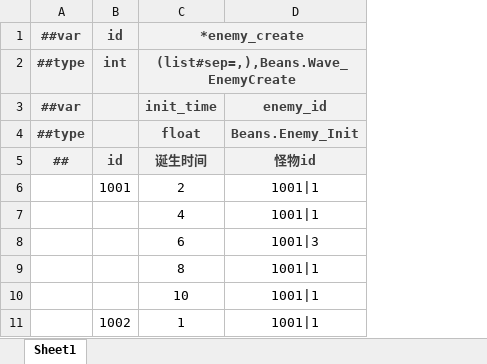
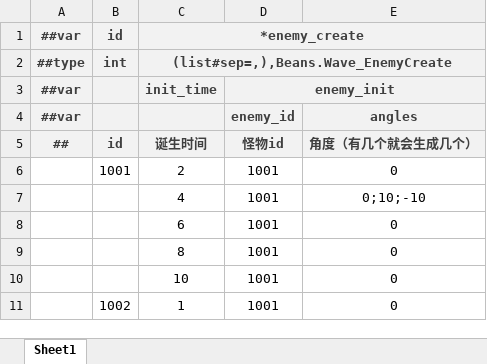
Before and after one commit to BroochWu/ZiStar, an Excel workbook: _ConfigExcels/Datas/dungeon_wave.xlsx, sheet Sheet1, drawn as a sheet; values as stored, in another font and other column widths than the file's, no borders; removed rows and columns are numbered as before the commit, all else as after; the diff names each change by its address in the sheet, - before the commit and + after, or states it on an @@ line.

```diff
--- a/_ConfigExcels/Datas/dungeon_wave.xlsx (sheet Sheet1)
+++ b/_ConfigExcels/Datas/dungeon_wave.xlsx (sheet Sheet1)
-column D (怪物id), row 3: enemy_id; rows 6-11: 1001|1 | 1001|1 | 1001|3 | 1001|1 | 1001|1 | 1001|1
+column D (怪物id), row 3: enemy_init; rows 6-11: all 1001
+column E (角度（有几个就会生成几个）), rows 6-11: 0 | 0;10;-10 | 0 | 0 | 0 | 0
-row 4: ##type |  | float | Beans.Enemy_Init
+row 4: ##var |  |  | enemy_id | angles
```
Also changed, not shown: _ConfigExcels/Datas/__beans__.xlsx, 5 other files.
